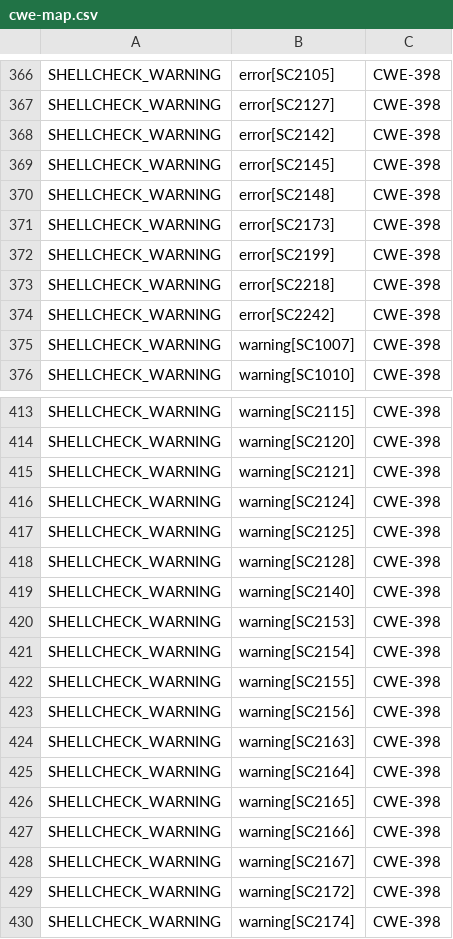
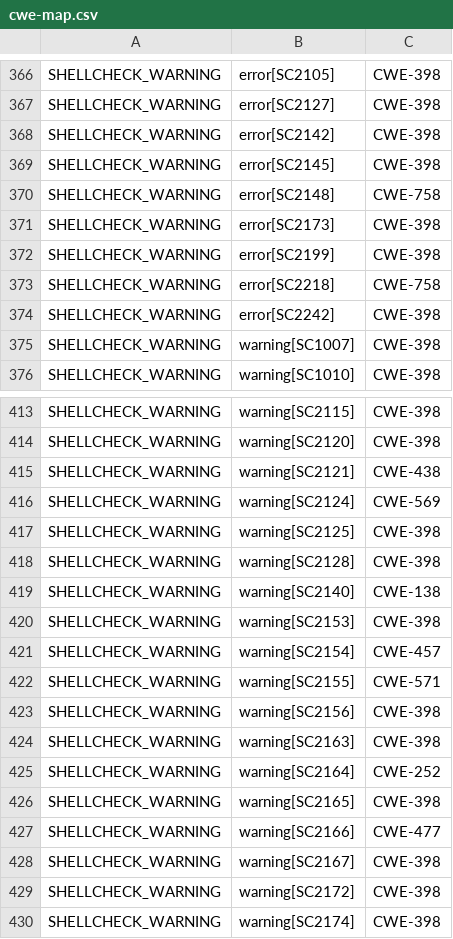
Before and after one commit to csutils/csmock, a CSV file: cwe-map.csv, drawn as a sheet; only a part is shown, gaps mark what is left out; the diff covers the shown part only.

```diff
--- a/cwe-map.csv
+++ b/cwe-map.csv
@@ -369,6 +369,6 @@
 "SHELLCHECK_WARNING","error[SC2145]","CWE-398"
-"SHELLCHECK_WARNING","error[SC2148]","CWE-398"
+"SHELLCHECK_WARNING","error[SC2148]","CWE-758"
 "SHELLCHECK_WARNING","error[SC2173]","CWE-398"
 "SHELLCHECK_WARNING","error[SC2199]","CWE-398"
-"SHELLCHECK_WARNING","error[SC2218]","CWE-398"
+"SHELLCHECK_WARNING","error[SC2218]","CWE-758"
 "SHELLCHECK_WARNING","error[SC2242]","CWE-398"
@@ -414,15 +414,15 @@
 "SHELLCHECK_WARNING","warning[SC2120]","CWE-398"
-"SHELLCHECK_WARNING","warning[SC2121]","CWE-398"
-"SHELLCHECK_WARNING","warning[SC2124]","CWE-398"
+"SHELLCHECK_WARNING","warning[SC2121]","CWE-438"
+"SHELLCHECK_WARNING","warning[SC2124]","CWE-569"
 "SHELLCHECK_WARNING","warning[SC2125]","CWE-398"
 "SHELLCHECK_WARNING","warning[SC2128]","CWE-398"
-"SHELLCHECK_WARNING","warning[SC2140]","CWE-398"
+"SHELLCHECK_WARNING","warning[SC2140]","CWE-138"
 "SHELLCHECK_WARNING","warning[SC2153]","CWE-398"
-"SHELLCHECK_WARNING","warning[SC2154]","CWE-398"
-"SHELLCHECK_WARNING","warning[SC2155]","CWE-398"
+"SHELLCHECK_WARNING","warning[SC2154]","CWE-457"
+"SHELLCHECK_WARNING","warning[SC2155]","CWE-571"
 "SHELLCHECK_WARNING","warning[SC2156]","CWE-398"
 "SHELLCHECK_WARNING","warning[SC2163]","CWE-398"
-"SHELLCHECK_WARNING","warning[SC2164]","CWE-398"
+"SHELLCHECK_WARNING","warning[SC2164]","CWE-252"
 "SHELLCHECK_WARNING","warning[SC2165]","CWE-398"
-"SHELLCHECK_WARNING","warning[SC2166]","CWE-398"
+"SHELLCHECK_WARNING","warning[SC2166]","CWE-477"
 "SHELLCHECK_WARNING","warning[SC2167]","CWE-398"
```
Also changed, not shown: 1 added row and 15 edited cells elsewhere in this file.
